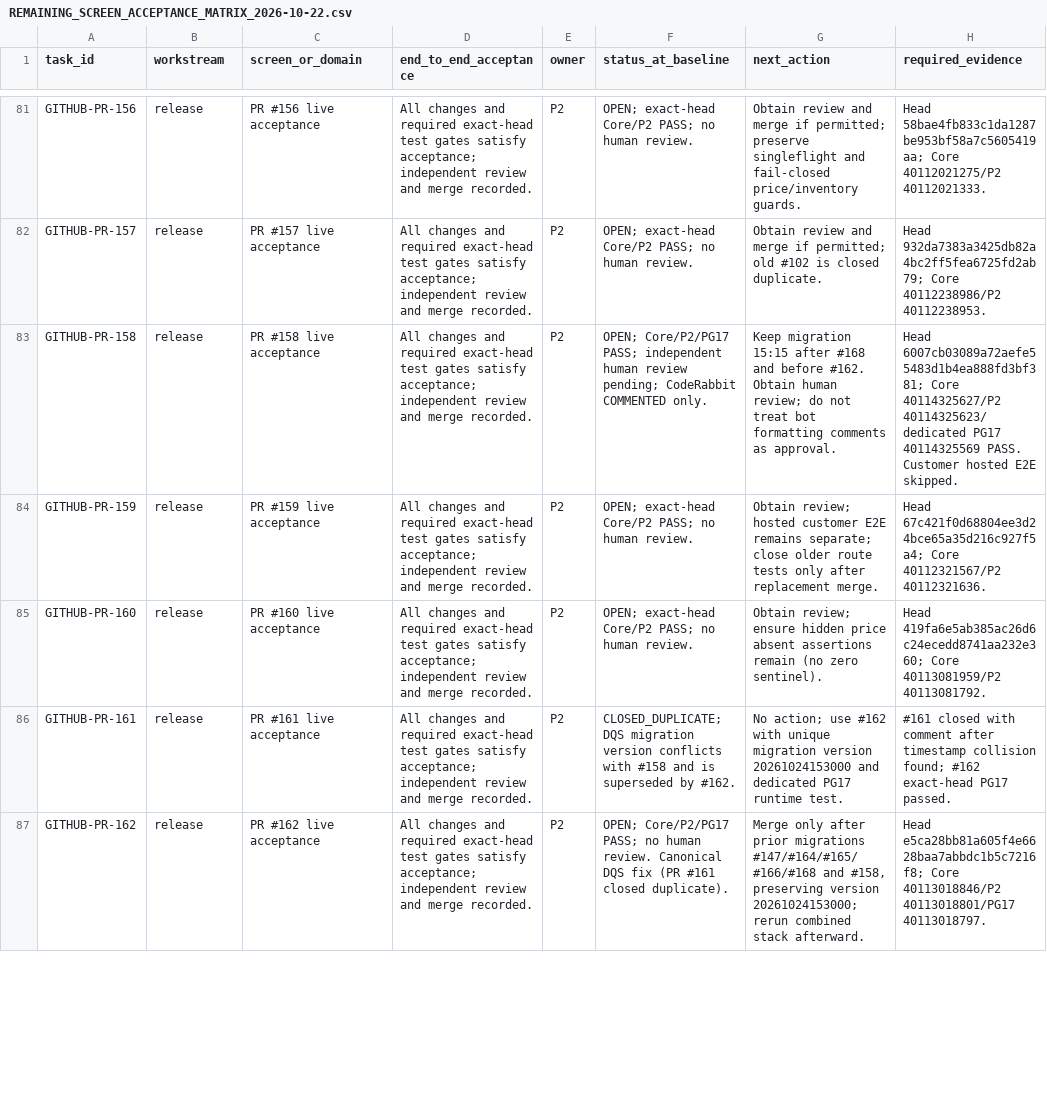
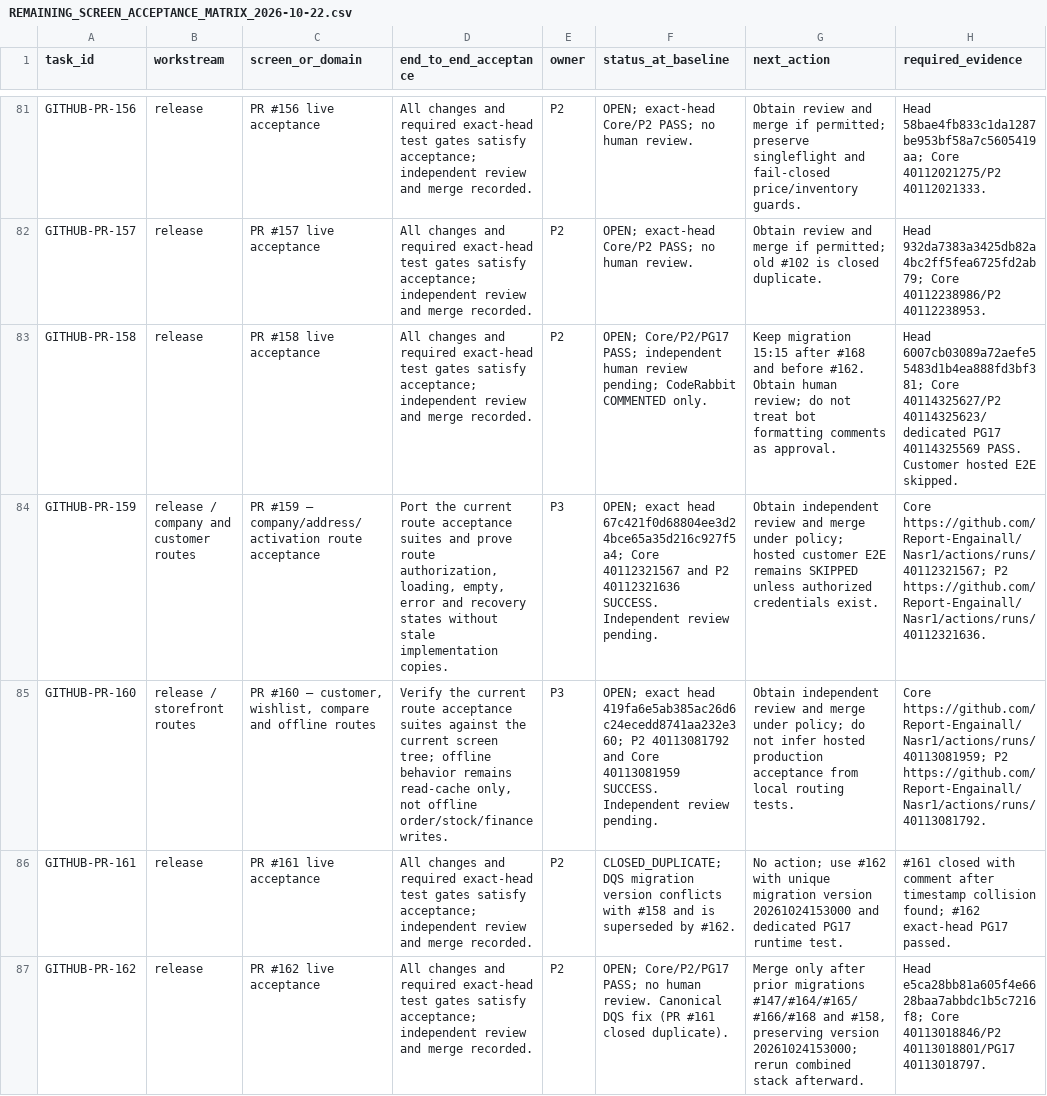
Before and after one commit to Report-Engainall/Nasr1, a CSV file: docs/bolt-source-reconciliation/REMAINING_SCREEN_ACCEPTANCE_MATRIX_2026-10-22.csv, drawn as a sheet; only a part is shown, gaps mark what is left out; removed rows and columns are numbered as before the commit, all else as after; the diff covers the shown part only; the diff names each change by its address in the sheet, - before the commit and + after, or states it on an @@ line.

Commit message:
docs(acceptance): refresh route-screen rows and live merge blockers

```diff
--- a/docs/bolt-source-reconciliation/REMAINING_SCREEN_ACCEPTANCE_MATRIX_2026-10-22.csv
+++ b/docs/bolt-source-reconciliation/REMAINING_SCREEN_ACCEPTANCE_MATRIX_2026-10-22.csv
-row 84: GITHUB-PR-159 | release | PR #159 live acceptance | All changes and required exact-head test gates satisfy acceptance; independent review and merge recorded. | P2 | OPEN; exact-head Core/P2 PASS; no human review. | Obtain review; hosted customer E2E remains separate; close older route tests only after replacement merge. | Head 67c421f0d68804ee3d24bce65a35d216c927f5a4; Core 40112321567/P2 40112321636.
-row 85: GITHUB-PR-160 | release | PR #160 live acceptance | All changes and required exact-head test gates satisfy acceptance; independent review and merge recorded. | P2 | OPEN; exact-head Core/P2 PASS; no human review. | Obtain review; ensure hidden price absent assertions remain (no zero sentinel). | Head 419fa6e5ab385ac26d6c24ecedd8741aa232e360; Core 40113081959/P2 40113081792.
+row 84: GITHUB-PR-159 | release / company and customer routes | PR #159 — company/address/activation route acceptance | Port the current route acceptance suites and prove route authorization, loading, empty, error and recovery states without stale implementation copies. | P3 | OPEN; exact head 67c421f0d68804ee3d24bce65a35d216c927f5a4; Core 40112321567 and P2 40112321636 SUCCESS. Independent review pending. | Obtain independent review and merge under policy; hosted customer E2E remains SKIPPED unless authorized credentials exist. | Core https://github.com/Report-Engainall/Nasr1/actions/runs/40112321567; P2 https://github.com/Report-Engainall/Nasr1/actions/runs/40112321636.
+row 85: GITHUB-PR-160 | release / storefront routes | PR #160 — customer, wishlist, compare and offline routes | Verify the current route acceptance suites against the current screen tree; offline behavior remains read-cache only, not offline order/stock/finance writes. | P3 | OPEN; exact head 419fa6e5ab385ac26d6c24ecedd8741aa232e360; P2 40113081792 and Core 40113081959 SUCCESS. Independent review pending. | Obtain independent review and merge under policy; do not infer hosted production acceptance from local routing tests. | Core https://github.com/Report-Engainall/Nasr1/actions/runs/40113081959; P2 https://github.com/Report-Engainall/Nasr1/actions/runs/40113081792.
```
Also changed, not shown: 3 added rows, 2 removed rows and 5 edited cells elsewhere in this file.
